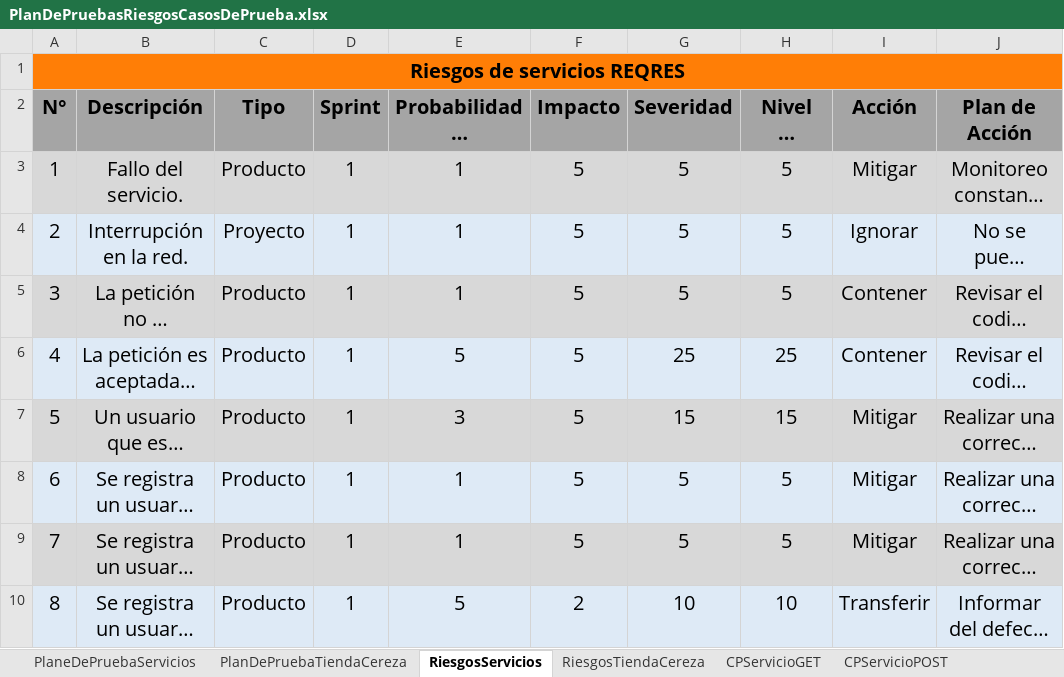
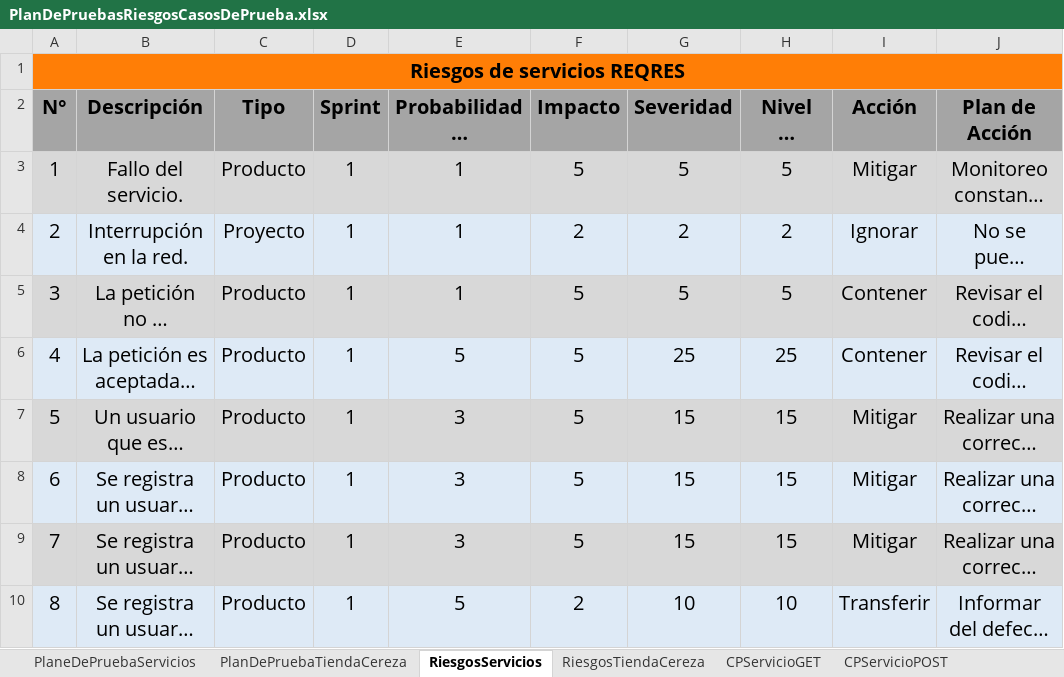
Before and after one commit to training-practice-sofkau/C1-2023-QA-Calidad-T1, an Excel workbook: PlanDePruebasRiesgosCasosDePrueba.xlsx, sheet RiesgosServicios, drawn as a sheet; long unchanged cells end in …; values as stored, in another font and other column widths than the file's, no borders; charts and pictures and conditional formats not drawn; the diff names each change by its address in the sheet, - before the commit and + after, or states it on an @@ line.

```diff
--- a/PlanDePruebasRiesgosCasosDePrueba.xlsx (sheet RiesgosServicios)
+++ b/PlanDePruebasRiesgosCasosDePrueba.xlsx (sheet RiesgosServicios)
-F4 (Impacto): 5
+F4 (Impacto): 2
-G4 (Severidad): 5
+G4 (Severidad): 2
-H4 (Nivel de riesgo): 5
+H4 (Nivel de riesgo): 2
-E8:E9 (Probabilidad de ocurrencia): 1
+E8:E9 (Probabilidad de ocurrencia): 3
-G8:G9 (Severidad): 5
+G8:G9 (Severidad): 15
-H8:H9 (Nivel de riesgo): 5
+H8:H9 (Nivel de riesgo): 15
```
Also changed, not shown: sheet RiesgosTiendaCereza, sheet CPServicioGET, charts or pictures.
